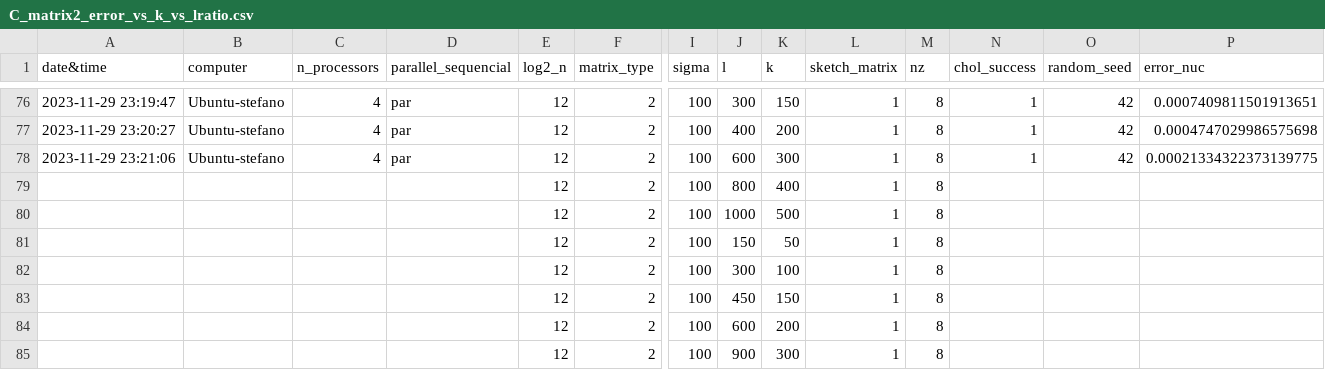
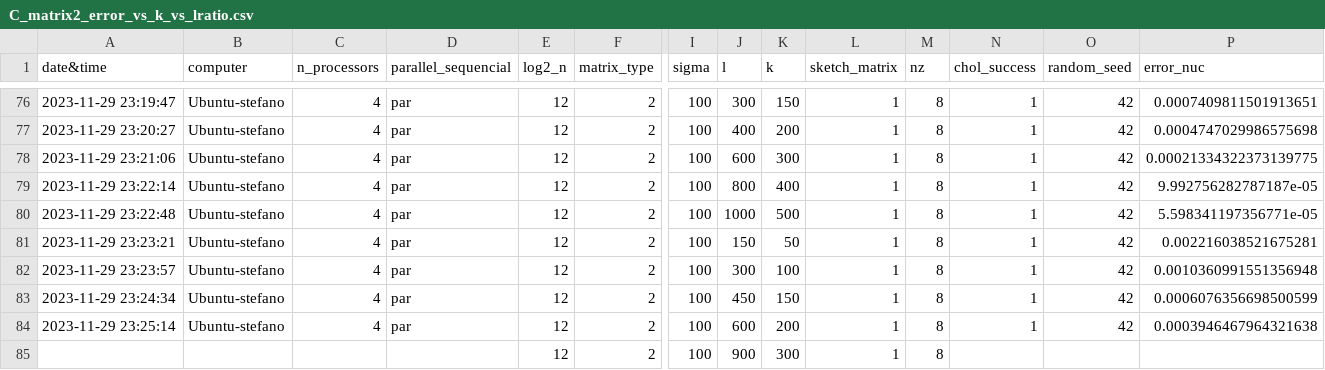
Before and after one commit to okoiner/HPC-Project, a CSV file: testing/C_matrix2_error_vs_k_vs_lratio.csv, drawn as a sheet; only a part is shown, gaps mark what is left out; removed rows and columns are numbered as before the commit, all else as after; rows hold the shown columns only; the diff names each change by its address in the sheet, - before the commit and + after, or states it on an @@ line.

```diff
--- a/testing/C_matrix2_error_vs_k_vs_lratio.csv
+++ b/testing/C_matrix2_error_vs_k_vs_lratio.csv
-row 79:  |  |  |  | 12 | 2 | 100 | 800 | 400 | 1 | 8
-row 80:  |  |  |  | 12 | 2 | 100 | 1000 | 500 | 1 | 8
-row 81:  |  |  |  | 12 | 2 | 100 | 150 | 50 | 1 | 8
-row 82:  |  |  |  | 12 | 2 | 100 | 300 | 100 | 1 | 8
-row 83:  |  |  |  | 12 | 2 | 100 | 450 | 150 | 1 | 8
-row 84:  |  |  |  | 12 | 2 | 100 | 600 | 200 | 1 | 8
+row 79: 2023-11-29 23:22:14 | Ubuntu-stefano | 4 | par | 12 | 2 | 100 | 800 | 400 | 1 | 8 | 1 | 42 | 9.992756282787187e-05
+row 80: 2023-11-29 23:22:48 | Ubuntu-stefano | 4 | par | 12 | 2 | 100 | 1000 | 500 | 1 | 8 | 1 | 42 | 5.598341197356771e-05
+row 81: 2023-11-29 23:23:21 | Ubuntu-stefano | 4 | par | 12 | 2 | 100 | 150 | 50 | 1 | 8 | 1 | 42 | 0.002216038521675281
+row 82: 2023-11-29 23:23:57 | Ubuntu-stefano | 4 | par | 12 | 2 | 100 | 300 | 100 | 1 | 8 | 1 | 42 | 0.0010360991551356948
+row 83: 2023-11-29 23:24:34 | Ubuntu-stefano | 4 | par | 12 | 2 | 100 | 450 | 150 | 1 | 8 | 1 | 42 | 0.0006076356698500599
+row 84: 2023-11-29 23:25:14 | Ubuntu-stefano | 4 | par | 12 | 2 | 100 | 600 | 200 | 1 | 8 | 1 | 42 | 0.0003946467964321638
```
Also changed, not shown: 2 other files.
